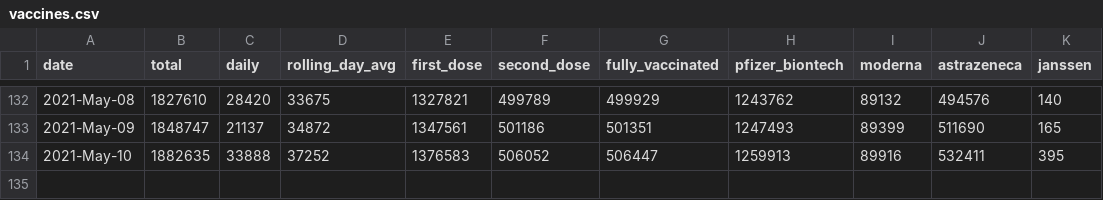
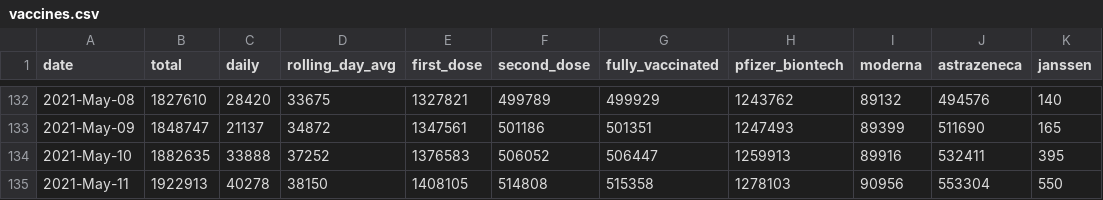
Before and after one commit to plallin/coviz, a CSV file: data-sources/vaccines.csv, drawn as a sheet; only a part is shown, gaps mark what is left out.

Commit message:
New data as of: Thu May 13 12:43:50 IST 2021

```diff
--- a/data-sources/vaccines.csv
+++ b/data-sources/vaccines.csv
@@ -134 +134,2 @@ date,total,daily,rolling_day_avg,first_dose,second_dose,fully_vaccinated,pfizer_
 2021-May-10,1882635,33888,37252,1376583,506052,506447,1259913,89916,532411,395
+2021-May-11,1922913,40278,38150,1408105,514808,515358,1278103,90956,553304,550
```
Also changed, not shown: data.csv.
